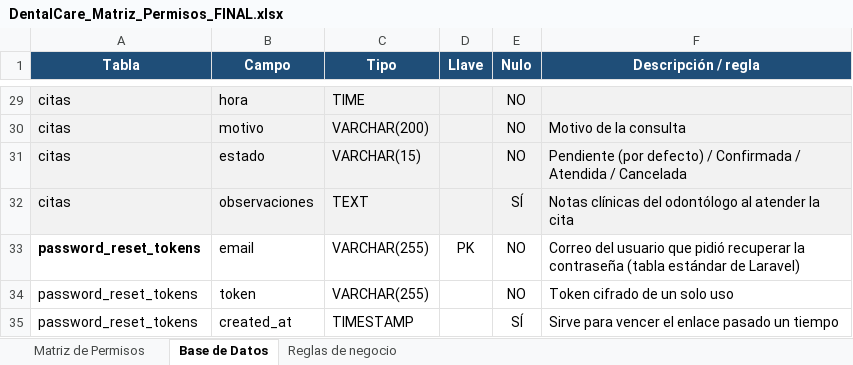
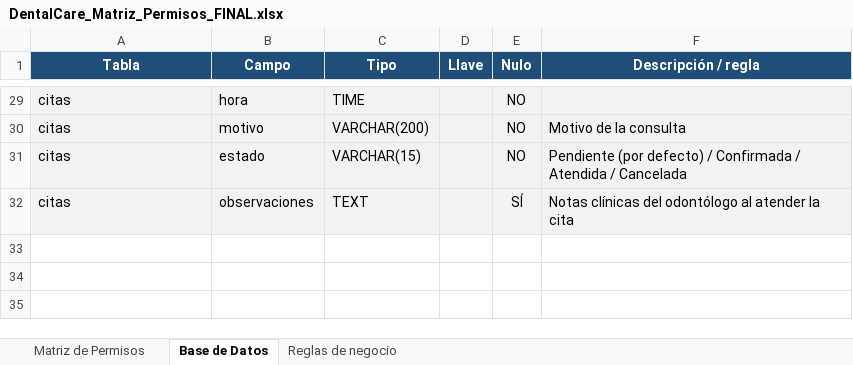
Before and after one commit to aluminetor/DentalCare, an Excel workbook: docs/DentalCare_Matriz_Permisos_FINAL.xlsx, sheet Base de Datos, drawn as a sheet; only a part is shown, gaps mark what is left out; values as stored, in another font and other column widths than the file's, no borders; the diff names each change by its address in the sheet, - before the commit and + after, or states it on an @@ line.

```diff
--- a/docs/DentalCare_Matriz_Permisos_FINAL.xlsx (sheet Base de Datos)
+++ b/docs/DentalCare_Matriz_Permisos_FINAL.xlsx (sheet Base de Datos)
-row 33: password_reset_tokens | email | VARCHAR(255) | PK | NO | Correo del usuario que pidió recuperar la contraseña (tabla estándar de Laravel)
-row 34: password_reset_tokens | token | VARCHAR(255) |  | NO | Token cifrado de un solo uso
-row 35: password_reset_tokens | created_at | TIMESTAMP |  | SÍ | Sirve para vencer el enlace pasado un tiempo
```
Also changed, not shown: sheet Matriz de Permisos, sheet Reglas de negocio, 1 other file.
